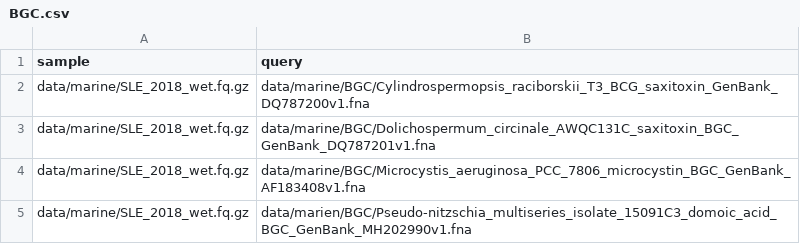
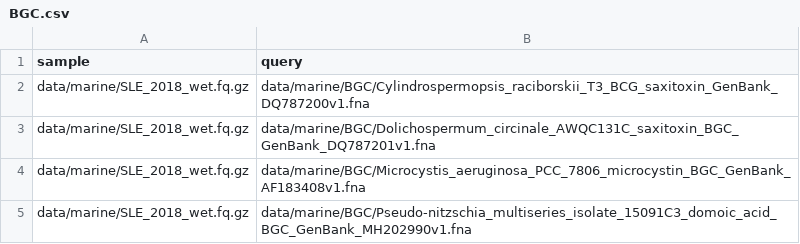
Before and after one commit to NCBI-Codeathons/bothie, a CSV file: data/BGC.csv, drawn as a sheet.

Commit message:
""

```diff
--- a/data/BGC.csv
+++ b/data/BGC.csv
@@ -4,2 +4,2 @@ data/marine/SLE_2018_wet.fq.gz,data/marine/BGC/Dolichospermum_circinale_AWQC131C
 data/marine/SLE_2018_wet.fq.gz,data/marine/BGC/Microcystis_aeruginosa_PCC_7806_microcystin_BGC_GenBank_AF183408v1.fna
-data/marine/SLE_2018_wet.fq.gz,data/marien/BGC/Pseudo-nitzschia_multiseries_isolate_15091C3_domoic_acid_BGC_GenBank_MH202990v1.fna
+data/marine/SLE_2018_wet.fq.gz,data/marine/BGC/Pseudo-nitzschia_multiseries_isolate_15091C3_domoic_acid_BGC_GenBank_MH202990v1.fna
```
